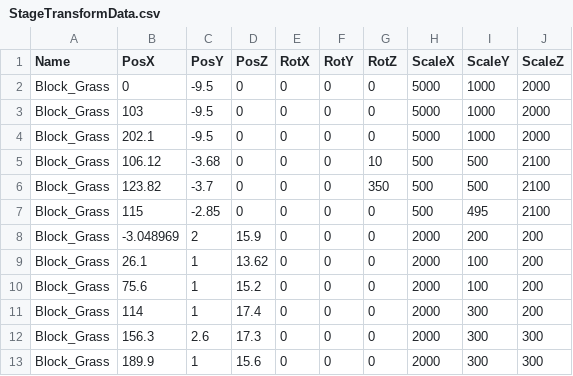
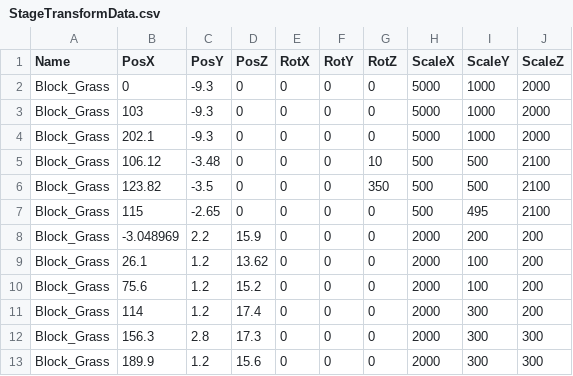
Before and after one commit to lovecap7/UnityEditer, a CSV file: MyUnityEditer/Assets/StageTransformData.csv, drawn as a sheet.

```diff
--- a/MyUnityEditer/Assets/StageTransformData.csv
+++ b/MyUnityEditer/Assets/StageTransformData.csv
@@ -1,13 +1,13 @@
 Name,PosX,PosY,PosZ,RotX,RotY,RotZ,ScaleX,ScaleY,ScaleZ
-Block_Grass,0,-9.5,0,0,0,0,5000,1000,2000
-Block_Grass,103,-9.5,0,0,0,0,5000,1000,2000
-Block_Grass,202.1,-9.5,0,0,0,0,5000,1000,2000
-Block_Grass,106.12,-3.68,0,0,0,10,500,500,2100
-Block_Grass,123.82,-3.7,0,0,0,350,500,500,2100
-Block_Grass,115,-2.85,0,0,0,0,500,495,2100
-Block_Grass,-3.048969,2,15.9,0,0,0,2000,200,200
-Block_Grass,26.1,1,13.62,0,0,0,2000,100,200
-Block_Grass,75.6,1,15.2,0,0,0,2000,100,200
-Block_Grass,114,1,17.4,0,0,0,2000,300,200
-Block_Grass,156.3,2.6,17.3,0,0,0,2000,300,300
-Block_Grass,189.9,1,15.6,0,0,0,2000,300,300
+Block_Grass,0,-9.3,0,0,0,0,5000,1000,2000
+Block_Grass,103,-9.3,0,0,0,0,5000,1000,2000
+Block_Grass,202.1,-9.3,0,0,0,0,5000,1000,2000
+Block_Grass,106.12,-3.48,0,0,0,10,500,500,2100
+Block_Grass,123.82,-3.5,0,0,0,350,500,500,2100
+Block_Grass,115,-2.65,0,0,0,0,500,495,2100
+Block_Grass,-3.048969,2.2,15.9,0,0,0,2000,200,200
+Block_Grass,26.1,1.2,13.62,0,0,0,2000,100,200
+Block_Grass,75.6,1.2,15.2,0,0,0,2000,100,200
+Block_Grass,114,1.2,17.4,0,0,0,2000,300,200
+Block_Grass,156.3,2.8,17.3,0,0,0,2000,300,300
+Block_Grass,189.9,1.2,15.6,0,0,0,2000,300,300
```
Also changed, not shown: 2 other files.
